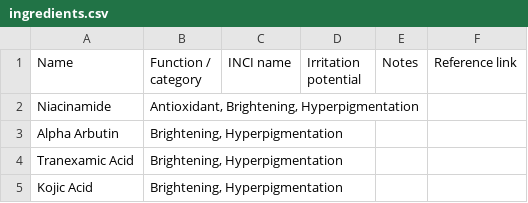
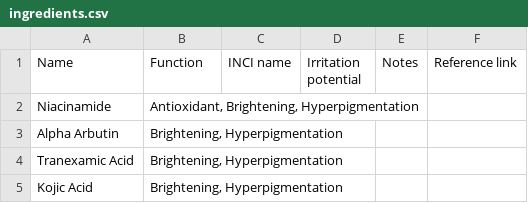
Before and after one commit to krstndonaldson/skincare-ingredient-lookup, a CSV file: ingredients.csv, drawn as a sheet; only a part is shown.

Commit message:
Update ingredients.csv

```diff
--- a/ingredients.csv
+++ b/ingredients.csv
@@ -1,2 +1,2 @@
-Name,Function / category,INCI name,Irritation potential,Notes,Reference link
+Name,Function,INCI name,Irritation potential,Notes,Reference link
 "Niacinamide ","Antioxidant, Brightening, Hyperpigmentation",,,,
```
